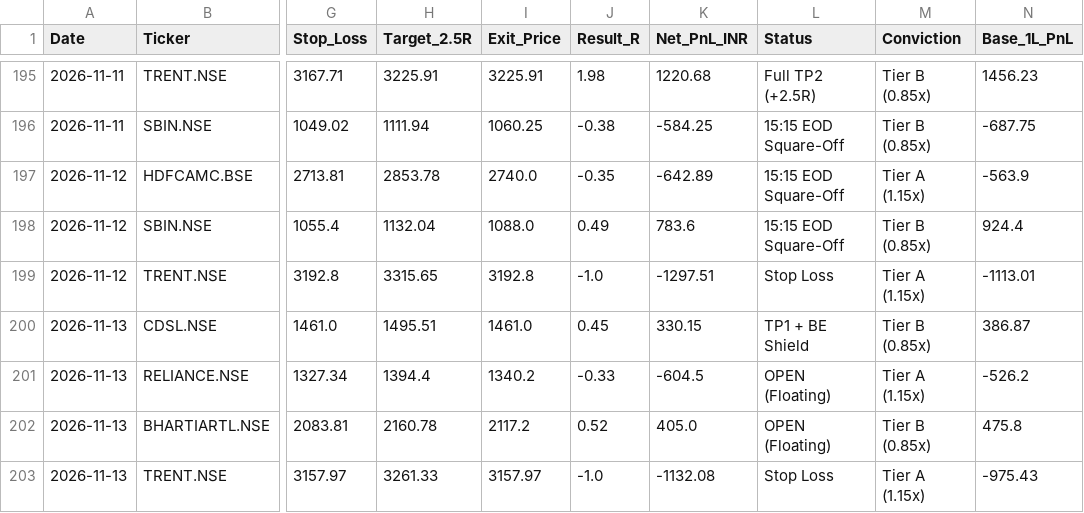
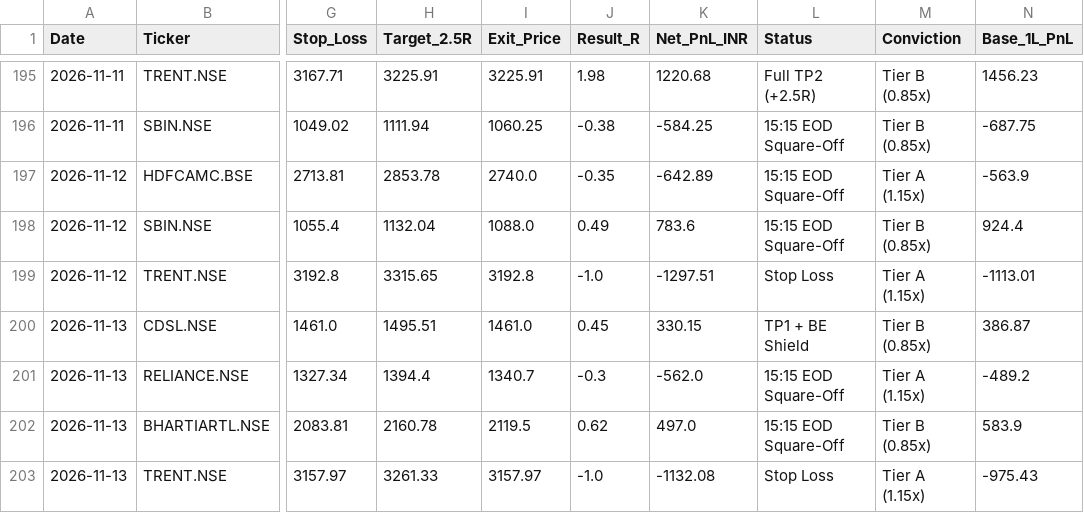
Before and after one commit to hellhound01210/algo-paper-trader, a CSV file: ORVWB_v6_Elite_Ledger.csv, drawn as a sheet; only a part is shown, gaps mark what is left out; the diff names each change by its address in the sheet, - before the commit and + after, or states it on an @@ line.

```diff
--- a/ORVWB_v6_Elite_Ledger.csv
+++ b/ORVWB_v6_Elite_Ledger.csv
-I201 (Exit_Price): 1340.2
+I201 (Exit_Price): 1340.7
-J201 (Result_R): -0.33
+J201 (Result_R): -0.3
-K201 (Net_PnL_INR): -604.5
+K201 (Net_PnL_INR): -562.0
-L201:L202 (Status): OPEN (Floating)
+L201:L202 (Status): 15:15 EOD Square-Off
-N201 (Base_1L_PnL): -526.2
+N201 (Base_1L_PnL): -489.2
-I202 (Exit_Price): 2117.2
+I202 (Exit_Price): 2119.5
-J202 (Result_R): 0.52
+J202 (Result_R): 0.62
-K202 (Net_PnL_INR): 405.0
+K202 (Net_PnL_INR): 497.0
-N202 (Base_1L_PnL): 475.8
+N202 (Base_1L_PnL): 583.9
```
